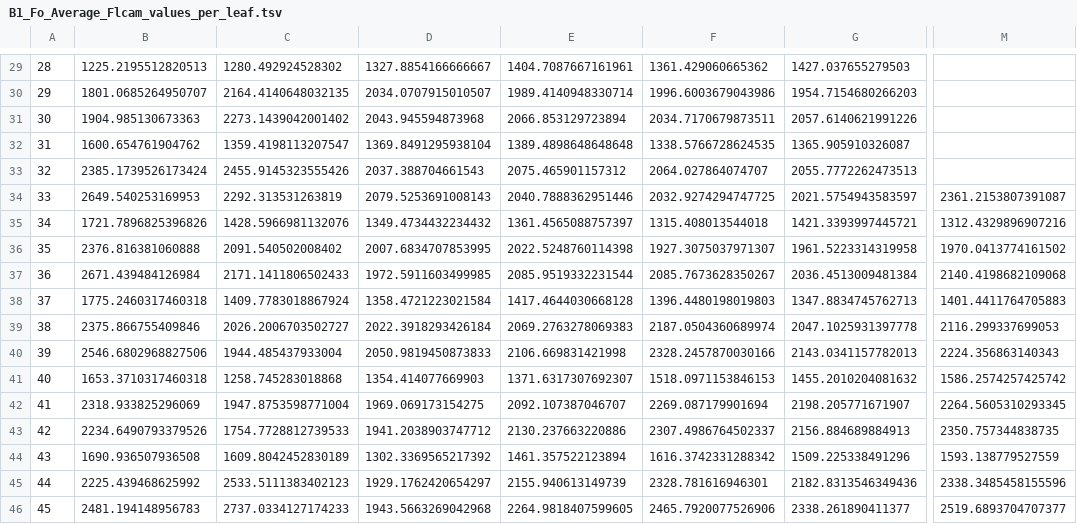
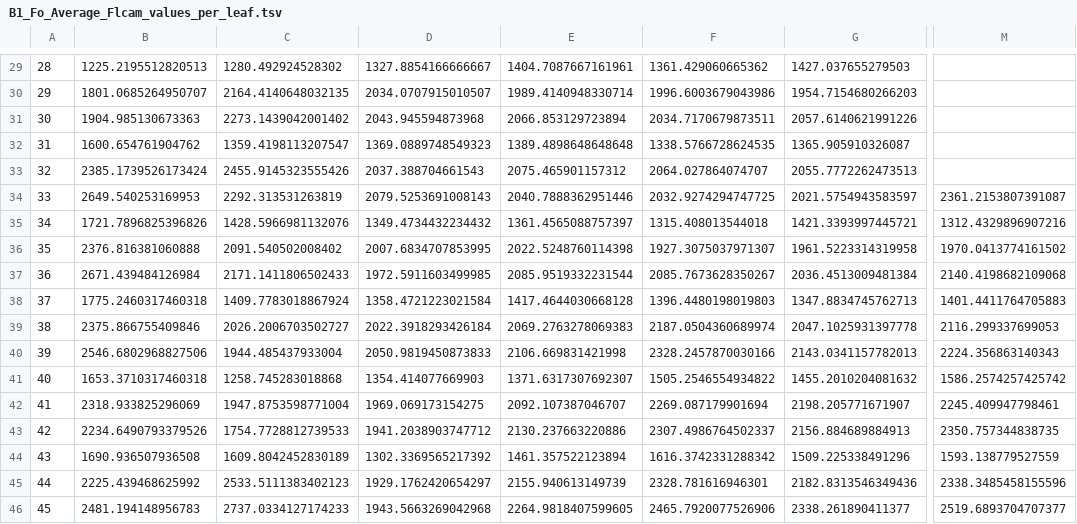
Before and after one commit to Fedjurrui/Leaf-Tracking, a TSV file: example_tray_002/B1/B1_Fo_Average_Flcam_values_per_leaf.tsv, drawn as a sheet; only a part is shown, gaps mark what is left out; the diff names each change by its address in the sheet, - before the commit and + after, or states it on an @@ line.

```diff
--- a/example_tray_002/B1/B1_Fo_Average_Flcam_values_per_leaf.tsv
+++ b/example_tray_002/B1/B1_Fo_Average_Flcam_values_per_leaf.tsv
-D32: 1369.8491295938104
+D32: 1369.0889748549323
-F41: 1518.0971153846153
+F41: 1505.2546554934822
-M42: 2264.5605310293345
+M42: 2245.409947798461
```
Also changed, not shown: example_tray_002/B1/B1_Fmp_Average_Flcam_values_per_leaf.tsv, example_tray_002/B1/B1_phiPSII_Average_Flcam_values_per_leaf.tsv, 50 other files.
